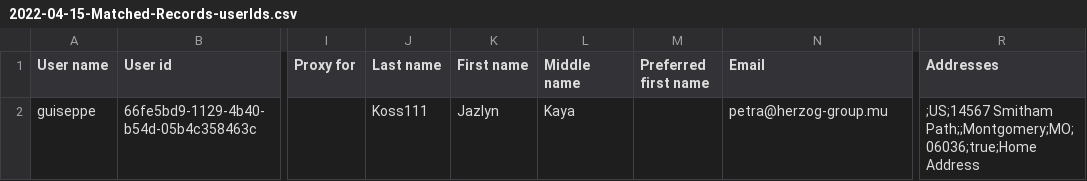
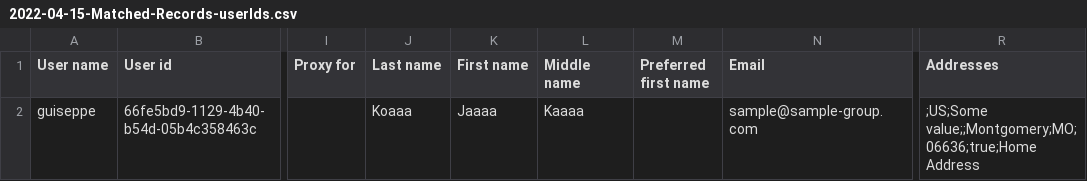
Before and after one commit to folio-org/folio-perf-test, a CSV file: Folio-Test-Plans/bulk-edit/2022-04-15-Matched-Records-userIds.csv, drawn as a sheet; only a part is shown, gaps mark what is left out; the diff names each change by its address in the sheet, - before the commit and + after, or states it on an @@ line.

Commit message:
MODBULKED-21 - update demo data

```diff
--- a/Folio-Test-Plans/bulk-edit/2022-04-15-Matched-Records-userIds.csv
+++ b/Folio-Test-Plans/bulk-edit/2022-04-15-Matched-Records-userIds.csv
-J2 (Last name): Koss111
+J2 (Last name): Koaaa
-K2 (First name): Jazlyn
+K2 (First name): Jaaaa
-L2 (Middle name): Kaya
+L2 (Middle name): Kaaaa
-N2 (Email): petra@herzog-group.mu
+N2 (Email): sample@sample-group.com
-R2 (Addresses): ;US;14567 Smitham Path;;Montgomery;MO;06036;true;Home Address
+R2 (Addresses): ;US;Some value;;Montgomery;MO;06636;true;Home Address
```
